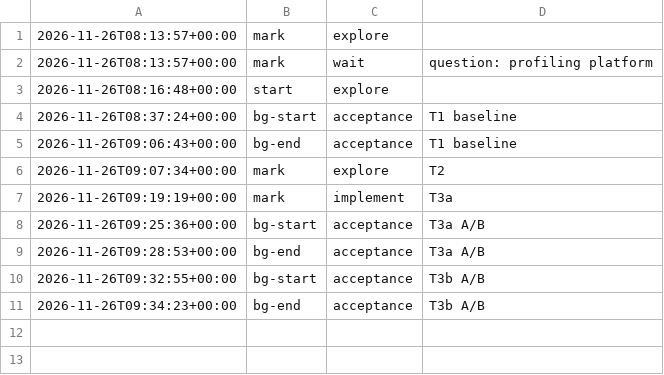
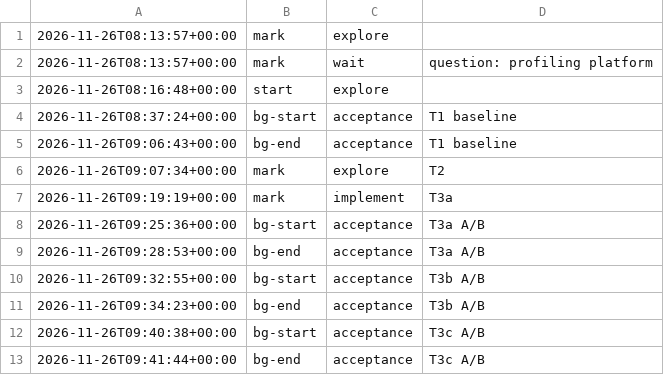
Before and after one commit to jesuslpm/Krummi, a TSV file: odd/tasks/table-scans-phases.tsv, drawn as a sheet.

Commit message:
perf(tables): compare fixed-width filter values by rank, without encoding them

```diff
--- a/odd/tasks/table-scans-phases.tsv
+++ b/odd/tasks/table-scans-phases.tsv
@@ -11 +11,3 @@
 2026-11-26T09:34:23+00:00	bg-end	acceptance	T3b A/B
+2026-11-26T09:40:38+00:00	bg-start	acceptance	T3c A/B
+2026-11-26T09:41:44+00:00	bg-end	acceptance	T3c A/B
```
Also changed, not shown: 3 other files.
